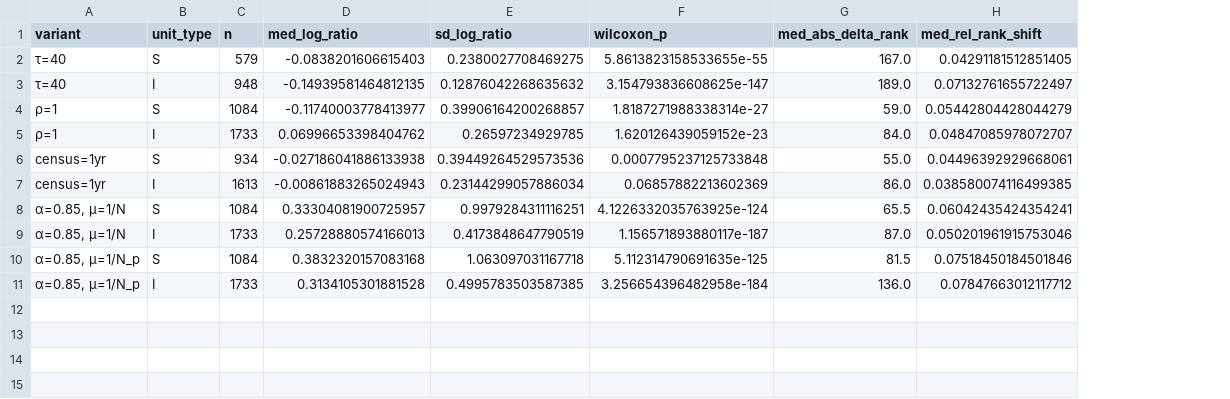
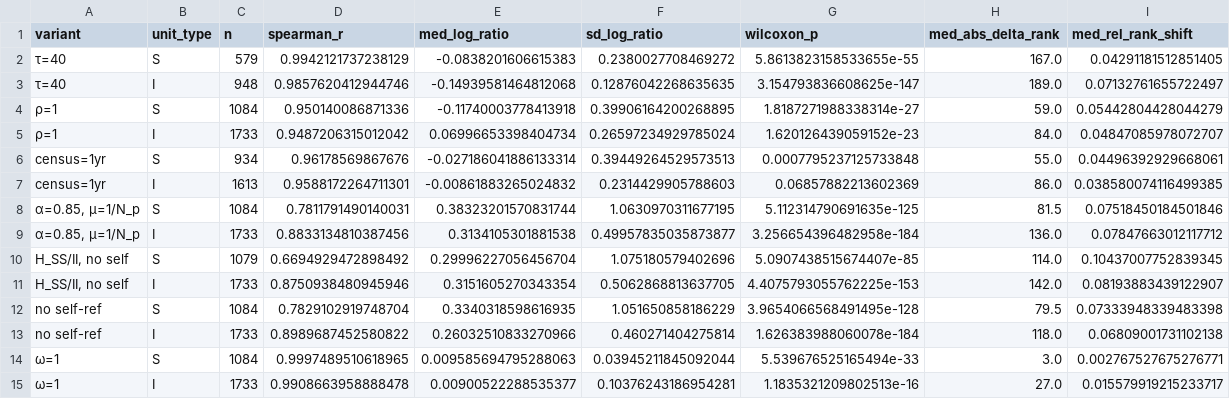
Before and after one commit to LarryCram/EconomicsBusiness, a CSV file: plots/fig_5_stability.csv, drawn as a sheet; removed rows and columns are numbered as before the commit, all else as after; the diff names each change by its address in the sheet, - before the commit and + after, or states it on an @@ line.

```diff
--- a/plots/fig_5_stability.csv
+++ b/plots/fig_5_stability.csv
+column D (spearman_r), rows 2-9: 0.9942121737238129 | 0.9857620412944746 | 0.950140086871336 | 0.9487206315012042 | 0.96178569867676 | 0.9588172264711301 | 0.7811791490140031 | 0.8833134810387456
-E2 (med_log_ratio): -0.0838201606615403
+E2 (med_log_ratio): -0.0838201606615383
-F2 (sd_log_ratio): 0.2380027708469275
+F2 (sd_log_ratio): 0.2380027708469272
-E3 (med_log_ratio): -0.14939581464812135
+E3 (med_log_ratio): -0.14939581464812068
-F3 (sd_log_ratio): 0.12876042268635632
+F3 (sd_log_ratio): 0.12876042268635635
-E4 (med_log_ratio): -0.11740003778413977
+E4 (med_log_ratio): -0.11740003778413918
-F4 (sd_log_ratio): 0.39906164200268857
+F4 (sd_log_ratio): 0.39906164200268895
-E5 (med_log_ratio): 0.06996653398404762
+E5 (med_log_ratio): 0.06996653398404734
-F5 (sd_log_ratio): 0.26597234929785
+F5 (sd_log_ratio): 0.26597234929785024
-E6 (med_log_ratio): -0.027186041886133938
+E6 (med_log_ratio): -0.027186041886133314
-F6 (sd_log_ratio): 0.39449264529573536
+F6 (sd_log_ratio): 0.39449264529573513
-E7 (med_log_ratio): -0.00861883265024943
+E7 (med_log_ratio): -0.00861883265024832
-F7 (sd_log_ratio): 0.23144299057886034
+F7 (sd_log_ratio): 0.2314429905788603
-row 8: α=0.85, μ=1/N | S | 1084 | 0.33304081900725957 | 0.9979284311116251 | 4.1226332035763925e-124 | 65.5 | 0.06042435424354241
-row 9: α=0.85, μ=1/N | I | 1733 | 0.25728880574166013 | 0.4173848647790519 | 1.156571893880117e-187 | 87.0 | 0.050201961915753046
-E8 (med_log_ratio): 0.3832320157083168
+E8 (med_log_ratio): 0.38323201570831744
-F8 (sd_log_ratio): 1.063097031167718
+F8 (sd_log_ratio): 1.0630970311677195
-E9 (med_log_ratio): 0.3134105301881528
+E9 (med_log_ratio): 0.3134105301881538
-F9 (sd_log_ratio): 0.4995783503587385
+F9 (sd_log_ratio): 0.49957835035873877
+row 10: H_SS/II, no self | S | 1079 | 0.6694929472898492 | 0.29996227056456704 | 1.075180579402696 | 5.0907438515674407e-85 | 114.0 | 0.10437007752839345
+row 11: H_SS/II, no self | I | 1733 | 0.8750938480945946 | 0.3151605270343354 | 0.5062868813637705 | 4.4075793055762225e-153 | 142.0 | 0.08193883439122907
+row 12: no self-ref | S | 1084 | 0.7829102919748704 | 0.3340318598616935 | 1.051650858186229 | 3.9654066568491495e-128 | 79.5 | 0.07333948339483398
+row 13: no self-ref | I | 1733 | 0.8989687452580822 | 0.26032510833270966 | 0.460271404275814 | 1.626383988060078e-184 | 118.0 | 0.06809001731102138
+row 14: ω=1 | S | 1084 | 0.9997489510618965 | 0.009585694795288063 | 0.03945211845092044 | 5.539676525165494e-33 | 3.0 | 0.002767527675276771
+row 15: ω=1 | I | 1733 | 0.9908663958888478 | 0.00900522288535377 | 0.10376243186954281 | 1.1835321209802513e-16 | 27.0 | 0.015579919215233717
```
Also changed, not shown: 15 other files.
